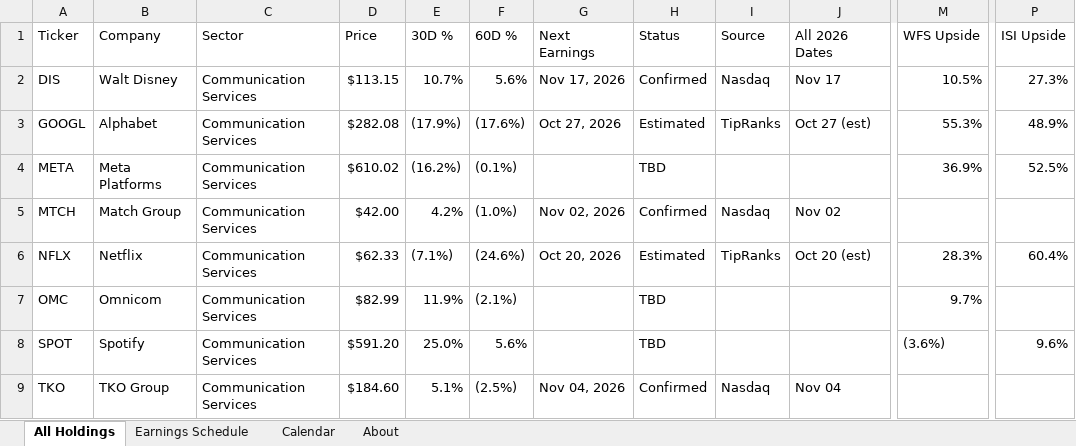
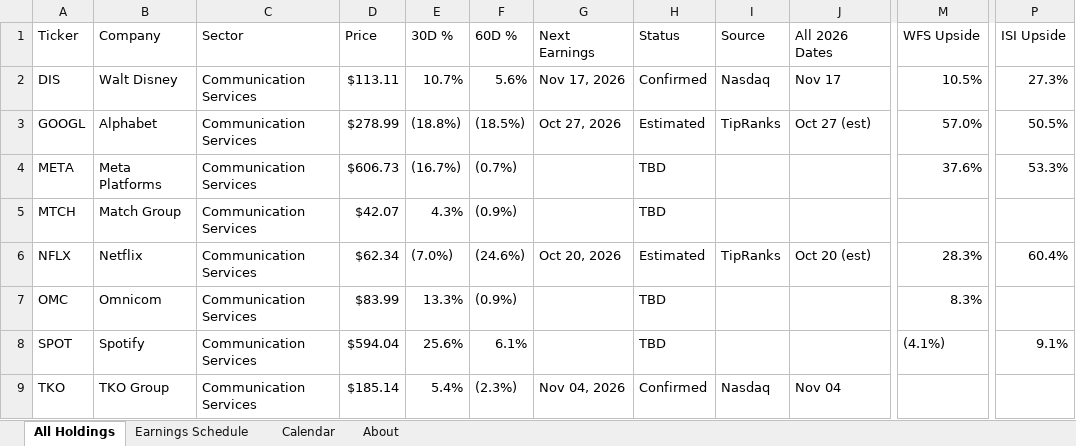
Before and after one commit to alexpkatz/earnings-calendar, an Excel workbook: earnings-data.xlsx, sheet All Holdings, drawn as a sheet; only a part is shown, gaps mark what is left out; values as stored, in another font and other column widths than the file's, no cell formats; table styles not drawn; the diff covers the shown part only; the diff names each change by its address in the sheet, - before the commit and + after, or states it on an @@ line.

```diff
--- a/earnings-data.xlsx (sheet All Holdings)
+++ b/earnings-data.xlsx (sheet All Holdings)
-D2 (Price): $113.15
+D2 (Price): $113.11
-D3 (Price): $282.08
+D3 (Price): $278.99
-E3 (30D %): (17.9%)
+E3 (30D %): (18.8%)
-F3 (60D %): (17.6%)
+F3 (60D %): (18.5%)
-M3 (WFS Upside): 55.3%
+M3 (WFS Upside): 57.0%
-P3 (ISI Upside): 48.9%
+P3 (ISI Upside): 50.5%
-D4 (Price): $610.02
+D4 (Price): $606.73
-E4 (30D %): (16.2%)
+E4 (30D %): (16.7%)
-F4 (60D %): (0.1%)
+F4 (60D %): (0.7%)
-M4 (WFS Upside): 36.9%
+M4 (WFS Upside): 37.6%
-P4 (ISI Upside): 52.5%
+P4 (ISI Upside): 53.3%
-D5 (Price): $42.00
+D5 (Price): $42.07
-E5 (30D %): 4.2%
+E5 (30D %): 4.3%
-F5 (60D %): (1.0%)
+F5 (60D %): (0.9%)
-G5 (Next Earnings): Nov 02, 2026
+G5 (Next Earnings): (empty)
-H5 (Status): Confirmed
+H5 (Status): TBD
-I5 (Source): Nasdaq
+I5 (Source): (empty)
-J5 (All 2026 Dates): Nov 02
+J5 (All 2026 Dates): (empty)
-D6 (Price): $62.33
+D6 (Price): $62.34
-E6 (30D %): (7.1%)
+E6 (30D %): (7.0%)
-D7 (Price): $82.99
+D7 (Price): $83.99
-E7 (30D %): 11.9%
+E7 (30D %): 13.3%
-F7 (60D %): (2.1%)
+F7 (60D %): (0.9%)
-M7 (WFS Upside): 9.7%
+M7 (WFS Upside): 8.3%
-D8 (Price): $591.20
+D8 (Price): $594.04
-E8 (30D %): 25.0%
+E8 (30D %): 25.6%
-F8 (60D %): 5.6%
+F8 (60D %): 6.1%
-M8 (WFS Upside): (3.6%)
+M8 (WFS Upside): (4.1%)
-P8 (ISI Upside): 9.6%
+P8 (ISI Upside): 9.1%
-D9 (Price): $184.60
+D9 (Price): $185.14
-E9 (30D %): 5.1%
+E9 (30D %): 5.4%
-F9 (60D %): (2.5%)
+F9 (60D %): (2.3%)
```
Also changed, not shown: 1190 edited cells elsewhere in this sheet, sheet Earnings Schedule, sheet About, sheet Calendar, cell formats, 1 other file.
